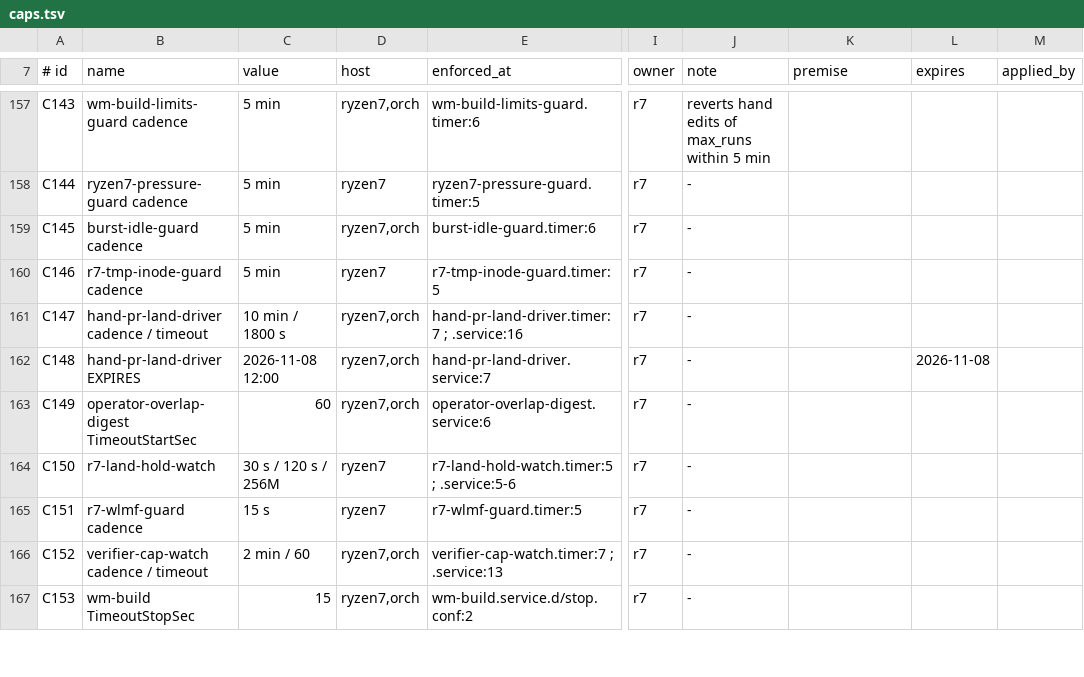
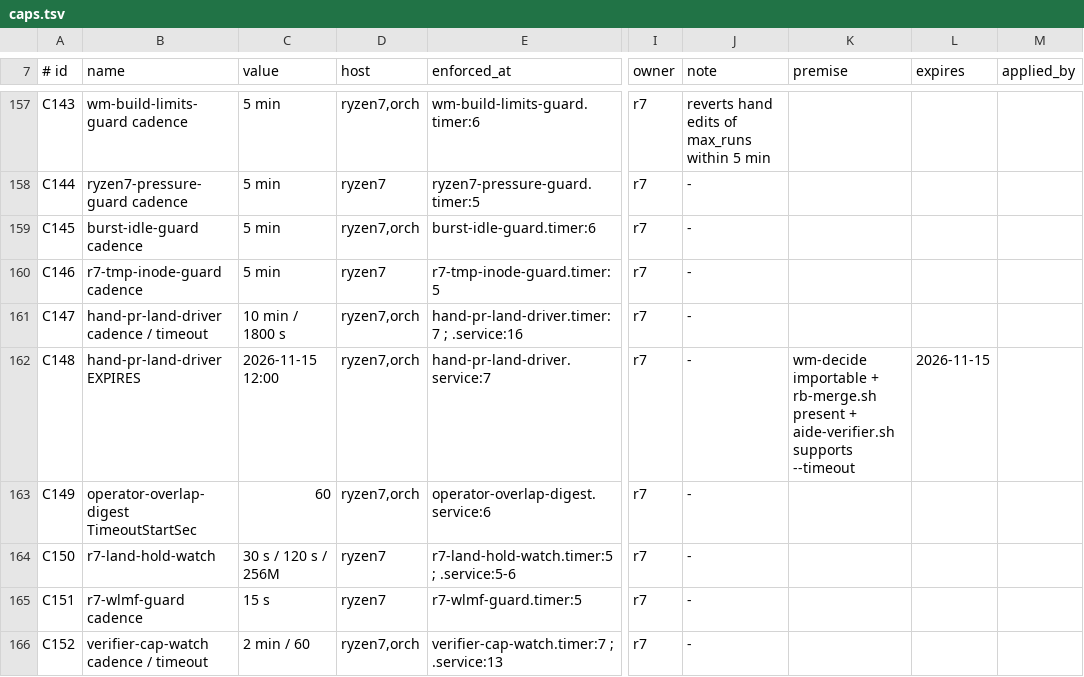
Before and after one commit to j0yen/dotfiles, a TSV file: .config/fleet/caps.tsv, drawn as a sheet; only a part is shown, gaps mark what is left out; the shorter side is filled out with more unchanged rows; the diff names each change by its address in the sheet, - before the commit and + after, or states it on an @@ line.

Commit message:
hand-pr-land-driver: renew watcher EXPIRES to 2026-11-15 12:00 (premise re-read: wm-decide importable, rb-merge.sh present, aide-verifier --timeout); C148 premise+expires set (A1296 W11)

```diff
--- a/.config/fleet/caps.tsv
+++ b/.config/fleet/caps.tsv
-C162 (value): 2026-11-08 12:00
+C162 (value): 2026-11-15 12:00
-K162 (premise): (empty)
+K162 (premise): wm-decide importable + rb-merge.sh present + aide-verifier.sh supports --timeout
-L162 (expires): 2026-11-08
+L162 (expires): 2026-11-15
```
Also changed, not shown: 3 other files.
